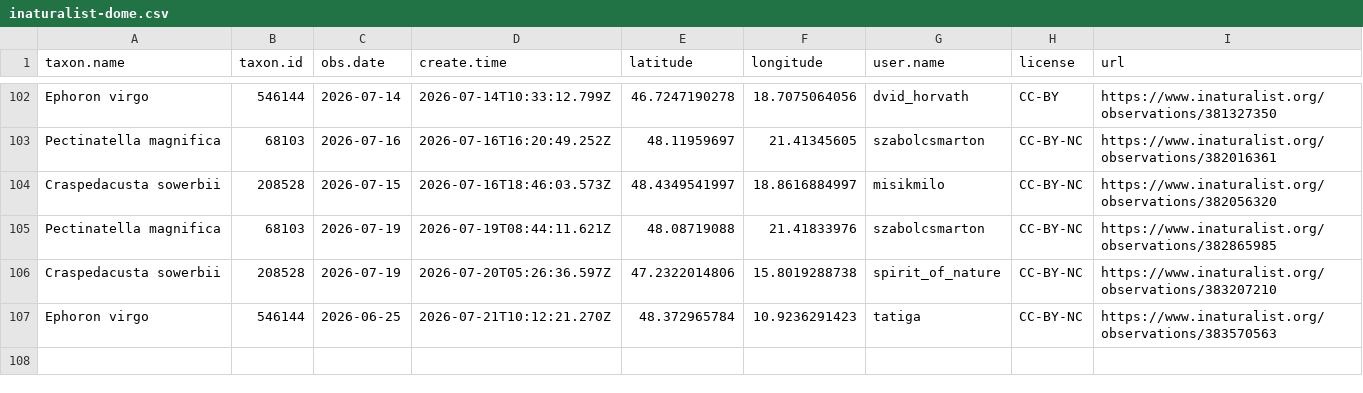
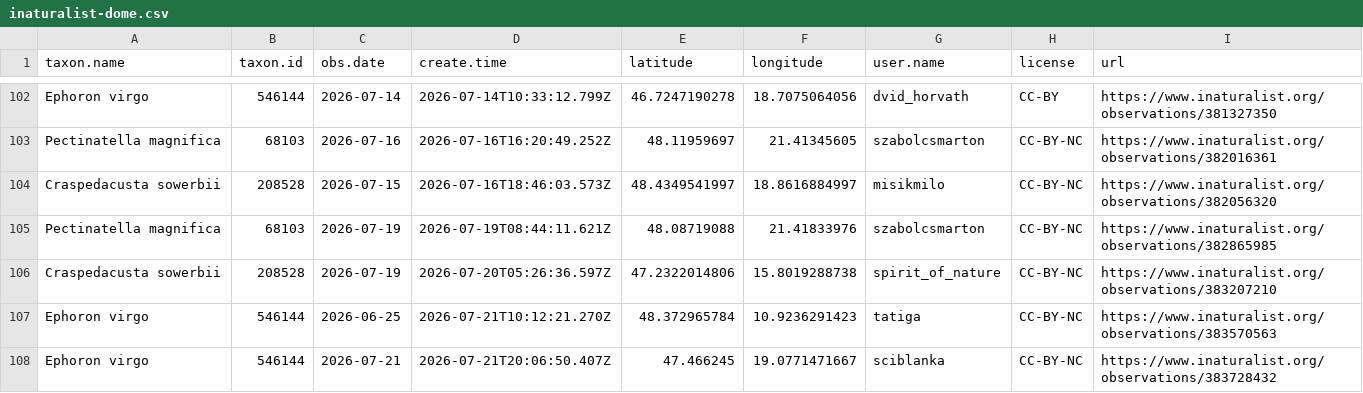
Before and after one commit to adam-egri/dome, a CSV file: inaturalist-dome.csv, drawn as a sheet; only a part is shown, gaps mark what is left out.

Commit message:
scheduled commit

```diff
--- a/inaturalist-dome.csv
+++ b/inaturalist-dome.csv
@@ -107 +107,2 @@ Craspedacusta sowerbii,208528,2026-07-19,2026-07-20T05:26:36.597Z,47.2322014806,
 Ephoron virgo,546144,2026-06-25,2026-07-21T10:12:21.270Z,48.372965784,10.9236291423,tatiga,CC-BY-NC,https://www.inaturalist.org/observations/383570563
+Ephoron virgo,546144,2026-07-21,2026-07-21T20:06:50.407Z,47.466245,19.0771471667,sciblanka,CC-BY-NC,https://www.inaturalist.org/observations/383728432
```
